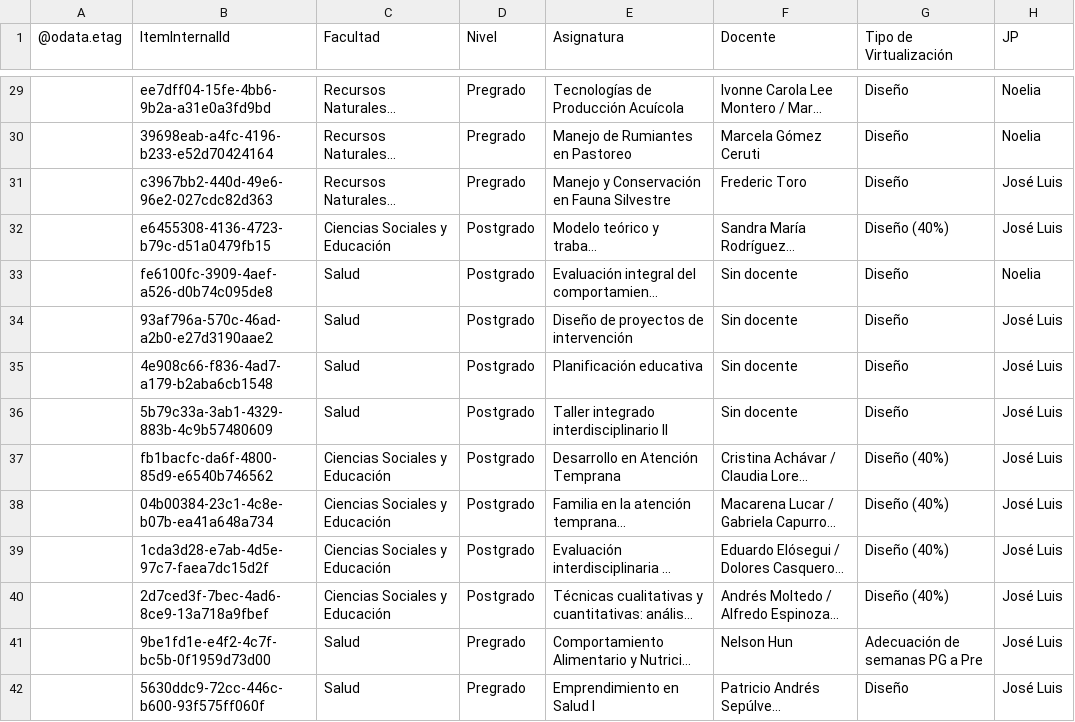
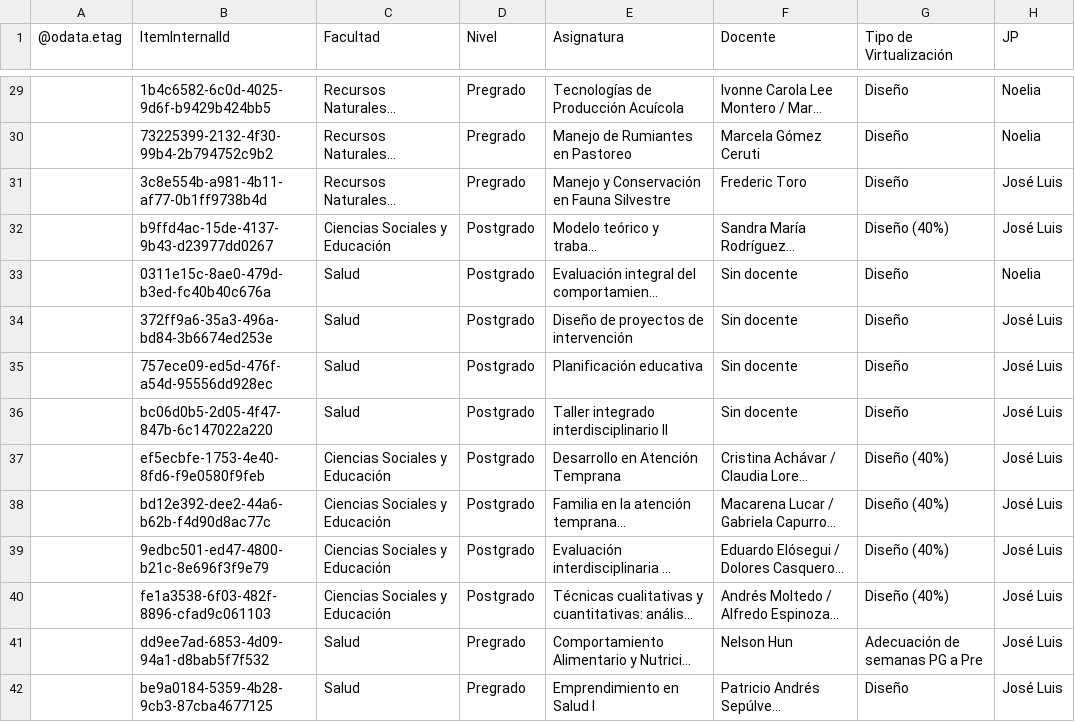
Before and after one commit to joseluissalazar81-spec/Seguimiento-proyecto-2026-2, a CSV file: data/seguimiento-2026-2.csv, drawn as a sheet; only a part is shown, gaps mark what is left out; long unchanged cells end in …; the diff covers the shown part only; the diff names each change by its address in the sheet, - before the commit and + after, or states it on an @@ line.

```diff
--- a/data/seguimiento-2026-2.csv
+++ b/data/seguimiento-2026-2.csv
-B29 (ItemInternalId): ee7dff04-15fe-4bb6-9b2a-a31e0a3fd9bd
+B29 (ItemInternalId): 1b4c6582-6c0d-4025-9d6f-b9429b424bb5
-B30 (ItemInternalId): 39698eab-a4fc-4196-b233-e52d70424164
+B30 (ItemInternalId): 73225399-2132-4f30-99b4-2b794752c9b2
-B31 (ItemInternalId): c3967bb2-440d-49e6-96e2-027cdc82d363
+B31 (ItemInternalId): 3c8e554b-a981-4b11-af77-0b1ff9738b4d
-B32 (ItemInternalId): e6455308-4136-4723-b79c-d51a0479fb15
+B32 (ItemInternalId): b9ffd4ac-15de-4137-9b43-d23977dd0267
-B33 (ItemInternalId): fe6100fc-3909-4aef-a526-d0b74c095de8
+B33 (ItemInternalId): 0311e15c-8ae0-479d-b3ed-fc40b40c676a
-B34 (ItemInternalId): 93af796a-570c-46ad-a2b0-e27d3190aae2
+B34 (ItemInternalId): 372ff9a6-35a3-496a-bd84-3b6674ed253e
-B35 (ItemInternalId): 4e908c66-f836-4ad7-a179-b2aba6cb1548
+B35 (ItemInternalId): 757ece09-ed5d-476f-a54d-95556dd928ec
-B36 (ItemInternalId): 5b79c33a-3ab1-4329-883b-4c9b57480609
+B36 (ItemInternalId): bc06d0b5-2d05-4f47-847b-6c147022a220
-B37 (ItemInternalId): fb1bacfc-da6f-4800-85d9-e6540b746562
+B37 (ItemInternalId): ef5ecbfe-1753-4e40-8fd6-f9e0580f9feb
-B38 (ItemInternalId): 04b00384-23c1-4c8e-b07b-ea41a648a734
+B38 (ItemInternalId): bd12e392-dee2-44a6-b62b-f4d90d8ac77c
-B39 (ItemInternalId): 1cda3d28-e7ab-4d5e-97c7-faea7dc15d2f
+B39 (ItemInternalId): 9edbc501-ed47-4800-b21c-8e696f3f9e79
-B40 (ItemInternalId): 2d7ced3f-7bec-4ad6-8ce9-13a718a9fbef
+B40 (ItemInternalId): fe1a3538-6f03-482f-8896-cfad9c061103
-B41 (ItemInternalId): 9be1fd1e-e4f2-4c7f-bc5b-0f1959d73d00
+B41 (ItemInternalId): dd9ee7ad-6853-4d09-94a1-d8bab5f7f532
-B42 (ItemInternalId): 5630ddc9-72cc-446c-b600-93f575ff060f
+B42 (ItemInternalId): be9a0184-5359-4b28-9cb3-87cba4677125
```
Also changed, not shown: 41 edited cells elsewhere in this file.
